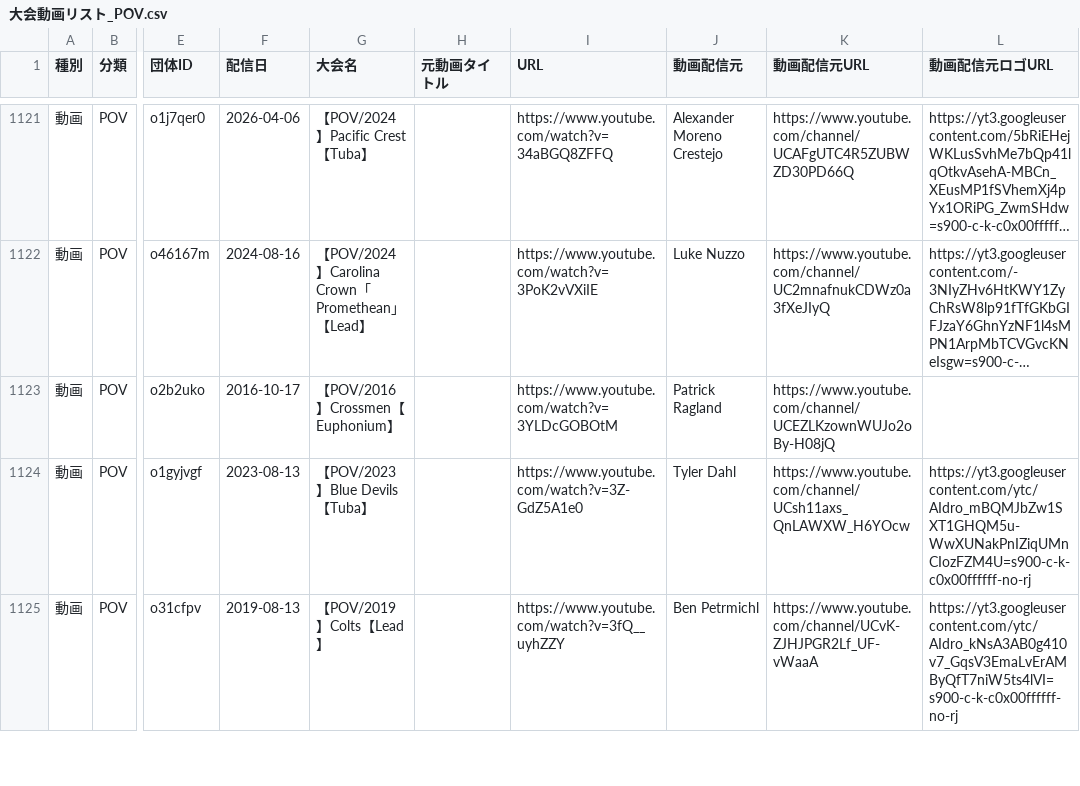
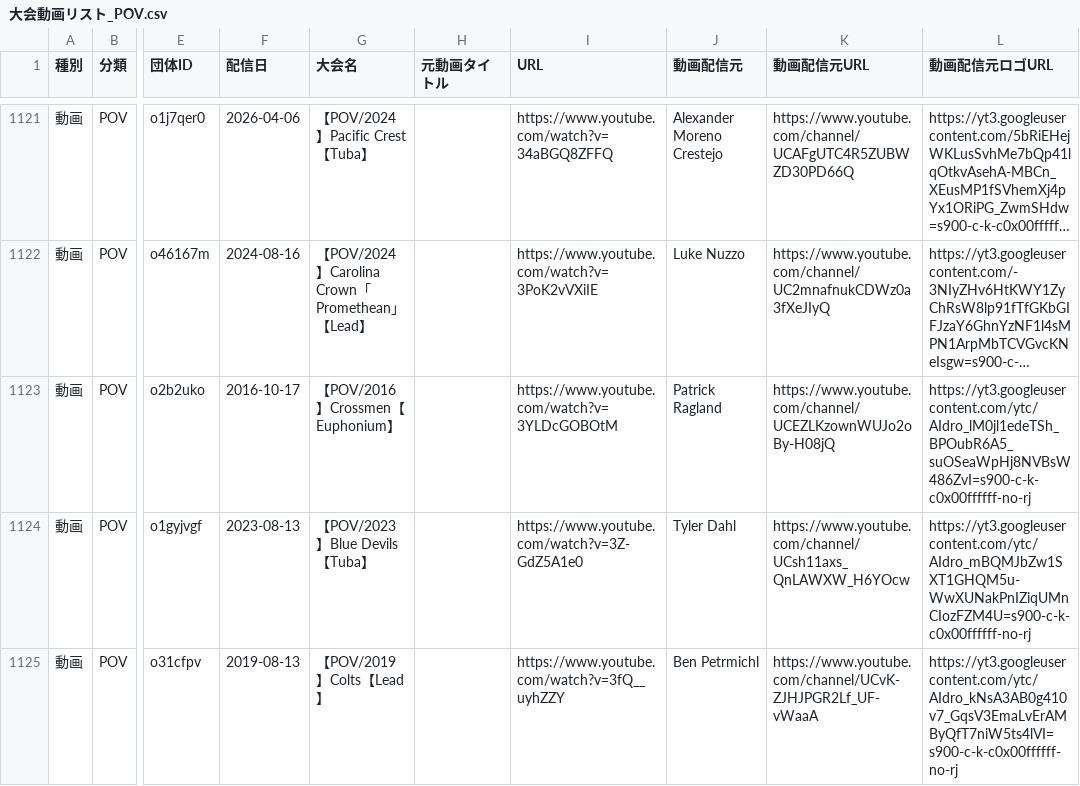
Before and after one commit to YuOKOVHI/marchinz, a CSV file: 大会動画リスト_POV.csv, drawn as a sheet; only a part is shown, gaps mark what is left out; long unchanged cells end in …; the diff covers the shown part only; the diff names each change by its address in the sheet, - before the commit and + after, or states it on an @@ line.

```diff
--- a/大会動画リスト_POV.csv
+++ b/大会動画リスト_POV.csv
-L1123 (動画配信元ロゴURL): (empty)
+L1123 (動画配信元ロゴURL): https://yt3.googleusercontent.com/ytc/AIdro_lM0jl1edeTSh_BPOubR6A5_suOSeaWpHj8NVBsW486ZvI=s900-c-k-c0x00ffffff-no-rj
```
Also changed, not shown: 3 added rows and 22 edited cells elsewhere in this file, 8 other files.
